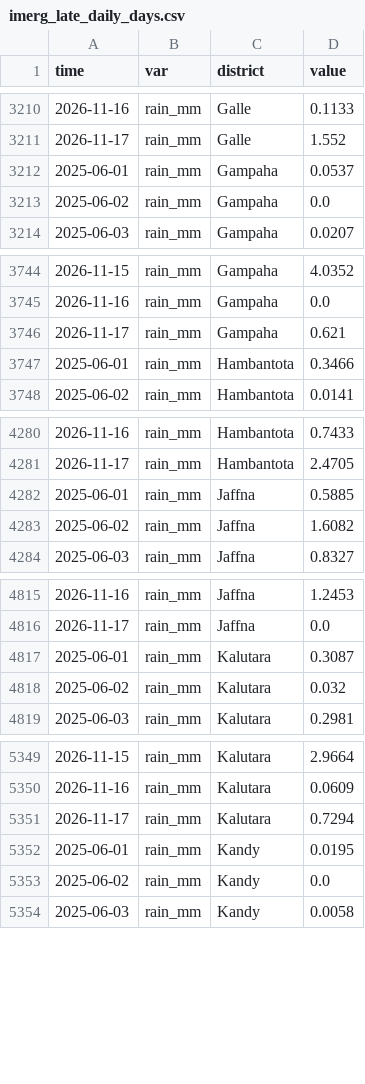
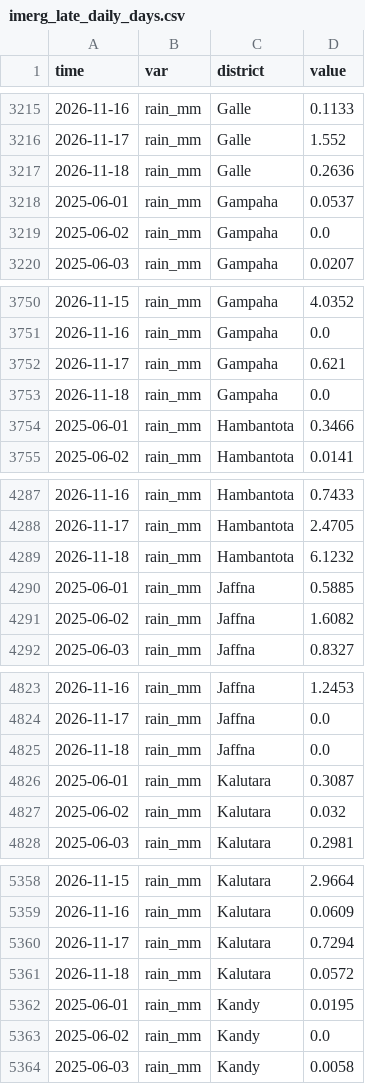
Before and after one commit to PasinduSuraweera/biome, a CSV file: data/processed/imerg_late_daily_days.csv, drawn as a sheet; only a part is shown, gaps mark what is left out; the diff covers the shown part only.

```diff
--- a/data/processed/imerg_late_daily_days.csv
+++ b/data/processed/imerg_late_daily_days.csv
@@ -3211,2 +3216,3 @@ time,var,district,value
 2026-11-17,rain_mm,Galle,1.552
+2026-11-18,rain_mm,Galle,0.2636
 2025-06-01,rain_mm,Gampaha,0.0537
@@ -3746,2 +3752,3 @@ time,var,district,value
 2026-11-17,rain_mm,Gampaha,0.621
+2026-11-18,rain_mm,Gampaha,0.0
 2025-06-01,rain_mm,Hambantota,0.3466
@@ -4281,2 +4288,3 @@ time,var,district,value
 2026-11-17,rain_mm,Hambantota,2.4705
+2026-11-18,rain_mm,Hambantota,6.1232
 2025-06-01,rain_mm,Jaffna,0.5885
@@ -4816,2 +4824,3 @@ time,var,district,value
 2026-11-17,rain_mm,Jaffna,0.0
+2026-11-18,rain_mm,Jaffna,0.0
 2025-06-01,rain_mm,Kalutara,0.3087
@@ -5351,2 +5360,3 @@ time,var,district,value
 2026-11-17,rain_mm,Kalutara,0.7294
+2026-11-18,rain_mm,Kalutara,0.0572
 2025-06-01,rain_mm,Kandy,0.0195
```
Also changed, not shown: 20 added rows elsewhere in this file, data/processed/imerg_early_daily.csv, data/processed/imerg_early_towns.csv, 2 other files.
